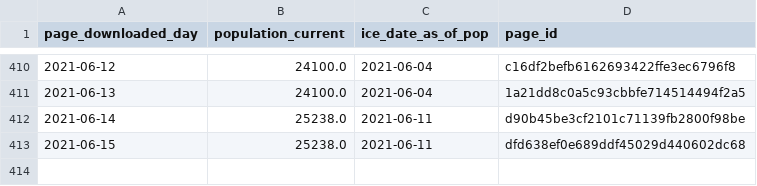
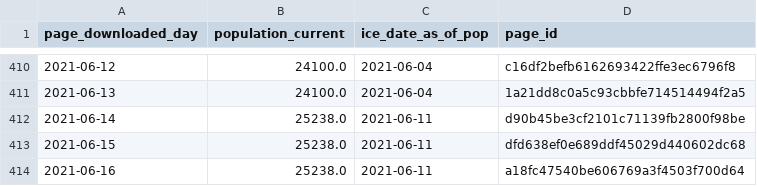
Before and after one commit to vera-institute/ice-detention-covid, a CSV file: data_daily/national_population_daily.csv, drawn as a sheet; only a part is shown, gaps mark what is left out; the diff names each change by its address in the sheet, - before the commit and + after, or states it on an @@ line.

```diff
--- a/data_daily/national_population_daily.csv
+++ b/data_daily/national_population_daily.csv
+row 414: 2021-06-16 | 25238.0 | 2021-06-11 | a18fc47540be606769a3f4503f700d64
```
Also changed, not shown: data_daily/national_cases_daily.csv, data_daily/national_tests_daily.csv, 6 other files.
